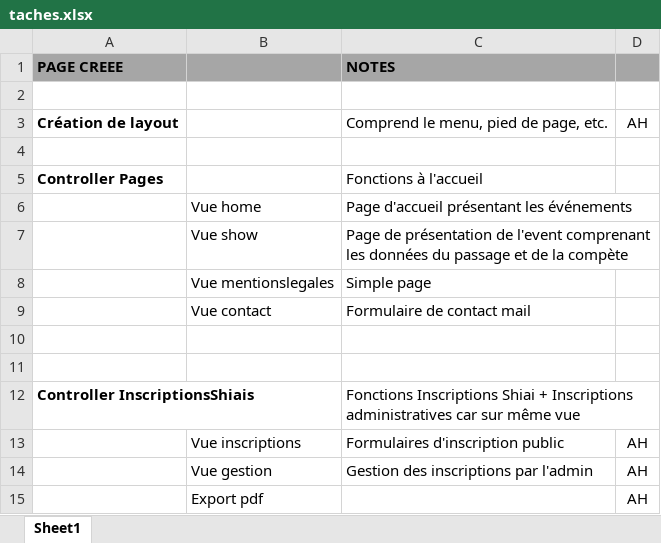
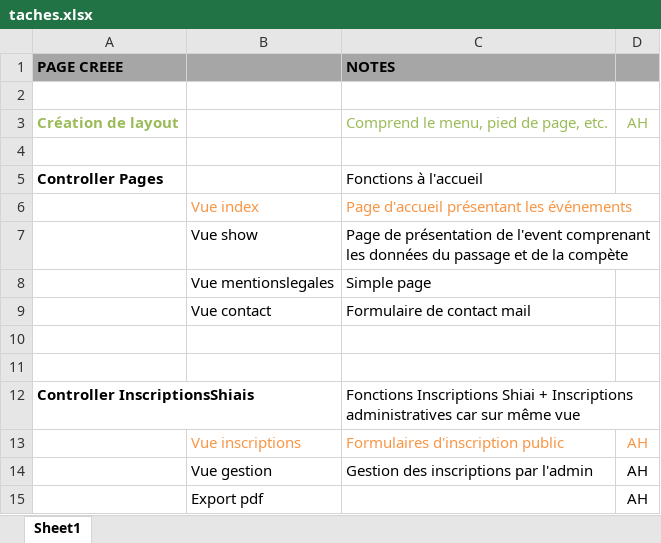
Before and after one commit to Ahwidemedia/kendo-region-system, an Excel workbook: doc/taches.xlsx, sheet Sheet1, drawn as a sheet; only a part is shown; values as stored, in another font and other column widths than the file's, no borders; the diff names each change by its address in the sheet, - before the commit and + after, or states it on an @@ line.

Commit message:
Add files via upload

```diff
--- a/doc/taches.xlsx (sheet Sheet1)
+++ b/doc/taches.xlsx (sheet Sheet1)
-A3 text colour: black
+A3 text colour: #9BBB59
-C3:D3 text colour: black
+C3:D3 text colour: #9BBB59
-B6: Vue home
+B6: Vue index
-B6:C6 text colour: black
+B6:C6 text colour: #F79646
-B13:D13 text colour: black
+B13:D13 text colour: #F79646
```
